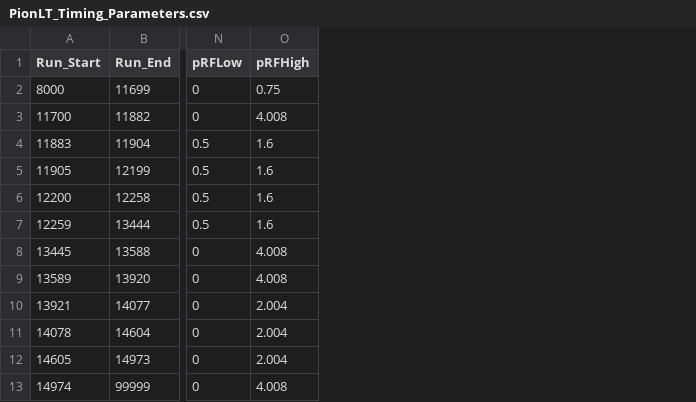
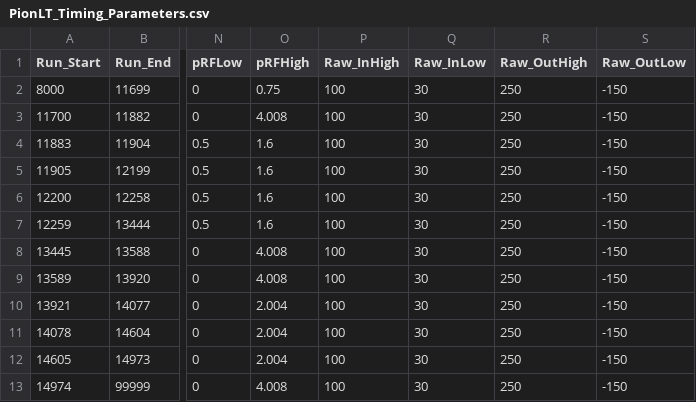
Before and after one commit to JeffersonLab/UTIL_PION, a CSV file: DB/PARAM/PionLT/PionLT_Timing_Parameters.csv, drawn as a sheet; only a part is shown, gaps mark what is left out; the diff names each change by its address in the sheet, - before the commit and + after, or states it on an @@ line.

Commit message:
implemented raw cointime for coin blocking correction

```diff
--- a/DB/PARAM/PionLT/PionLT_Timing_Parameters.csv
+++ b/DB/PARAM/PionLT/PionLT_Timing_Parameters.csv
+column P (Raw_InHigh), rows 2-13: all 100
+column Q (Raw_InLow), rows 2-13: all 30
+column R (Raw_OutHigh), rows 2-13: all 250
+column S (Raw_OutLow), rows 2-13: all -150
```
Also changed, not shown: 6 other files.
